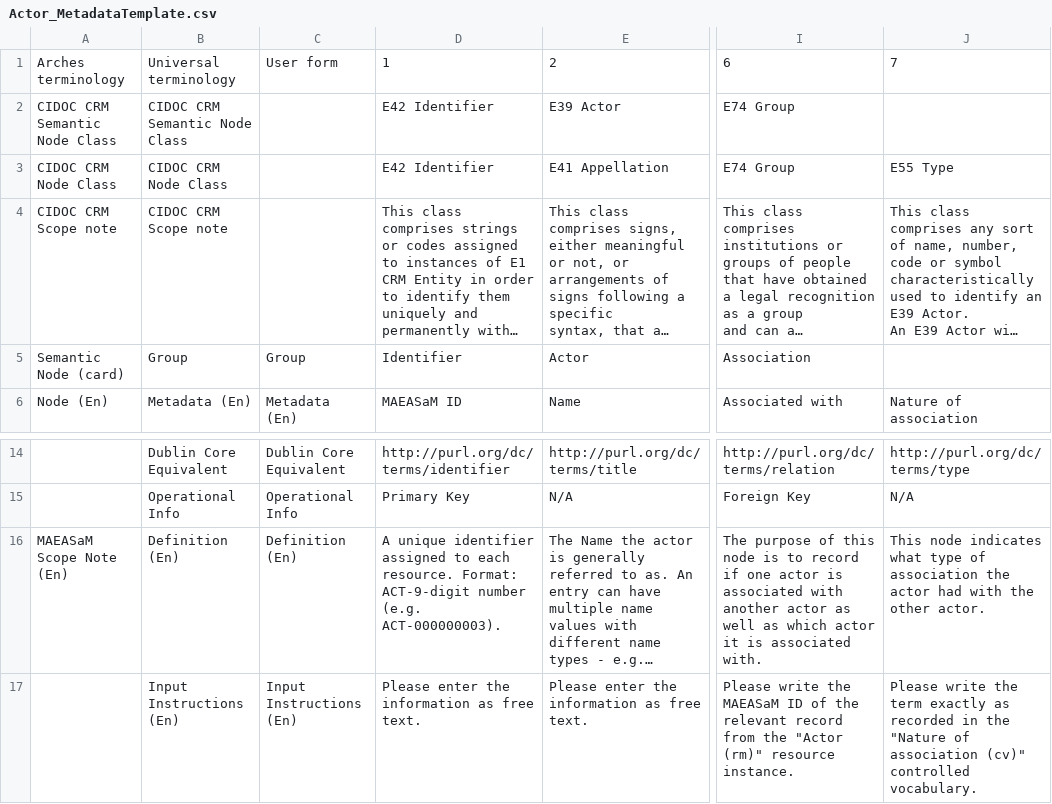
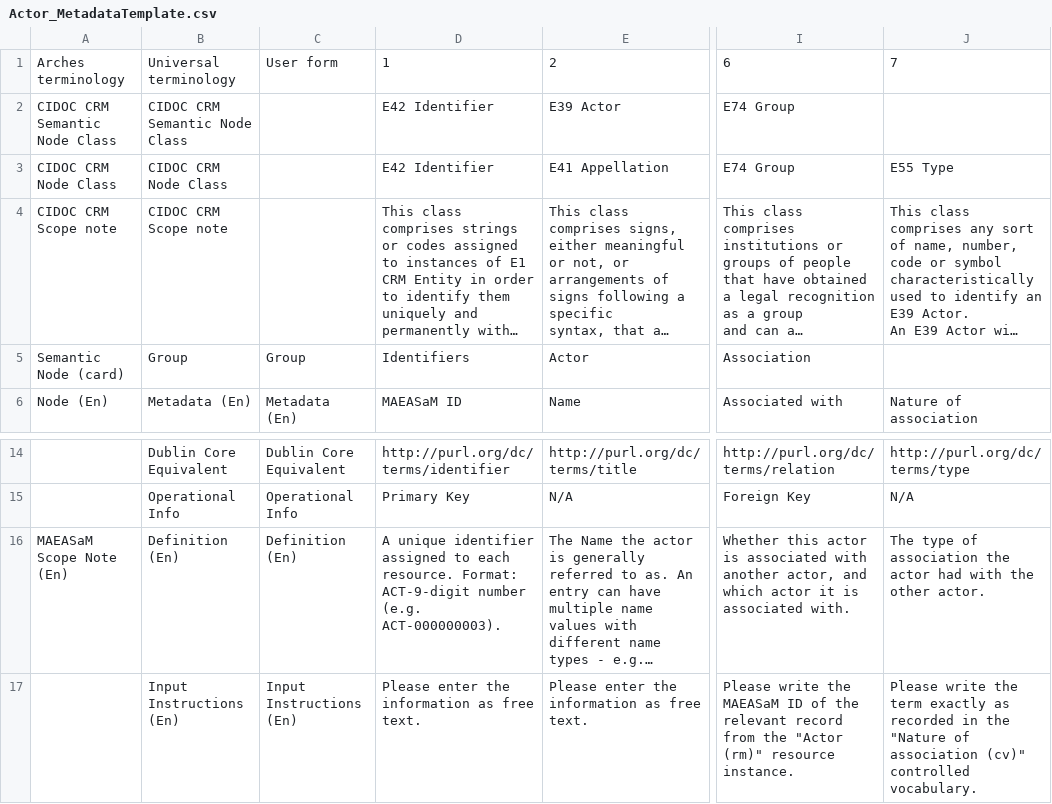
Before and after one commit to MAEASaM/MAEASaM-resource-models, a CSV file: Metadata Templates/Actor_MetadataTemplate.csv, drawn as a sheet; only a part is shown, gaps mark what is left out; long unchanged cells end in …; the diff names each change by its address in the sheet, - before the commit and + after, or states it on an @@ line.

```diff
--- a/Metadata Templates/Actor_MetadataTemplate.csv
+++ b/Metadata Templates/Actor_MetadataTemplate.csv
-D5: Identifier
+D5: Identifiers
-I16: The purpose of this node is to record if one actor is associated with another actor as well as which actor…
+I16: Whether this actor is associated with another actor, and which actor…
-J16: This node indicates what type of…
+J16: The type of…
```
Also changed, not shown: Metadata Templates/Admin_MetadataTemplate.csv, Metadata Templates/Chronolgy_MetadataTemplate.csv, 15 other files.
